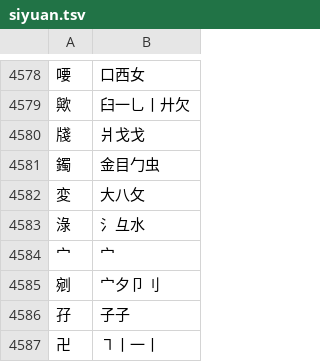
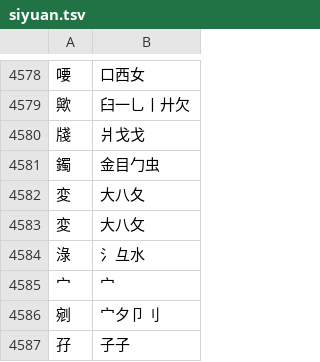
Before and after one commit to chenlin014/jiezi, a TSV file: table/siyuan.tsv, drawn as a sheet; only a part is shown, gaps mark what is left out; the shorter side is filled out with more unchanged rows; the diff names each change by its address in the sheet, - before the commit and + after, or states it on an @@ line.

```diff
--- a/table/siyuan.tsv
+++ b/table/siyuan.tsv
+row 4582: 変 | 大八夂
```
Also changed, not shown: 1 other file.
